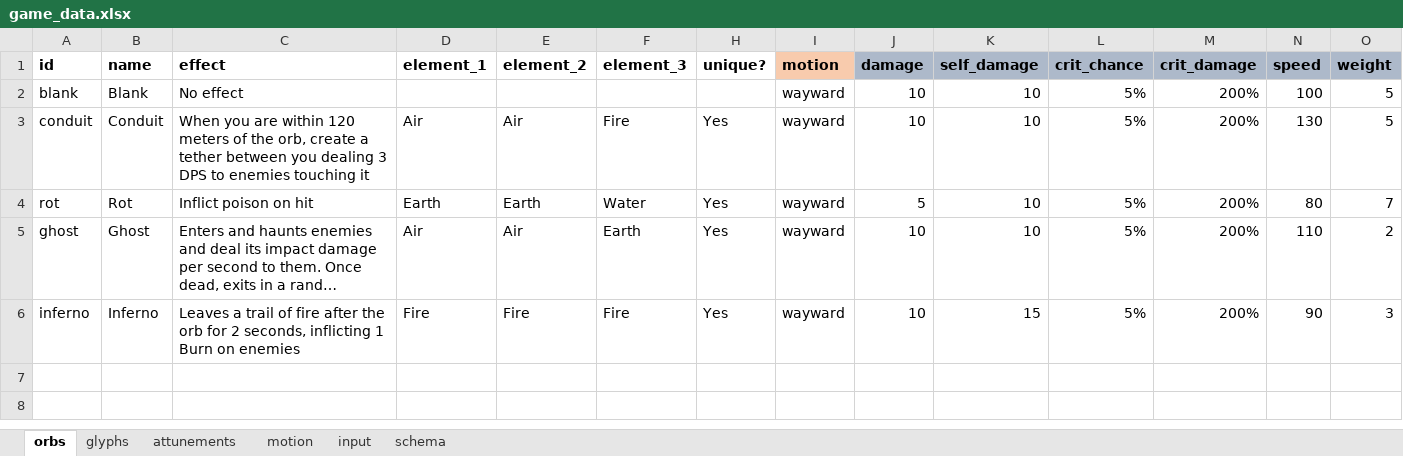
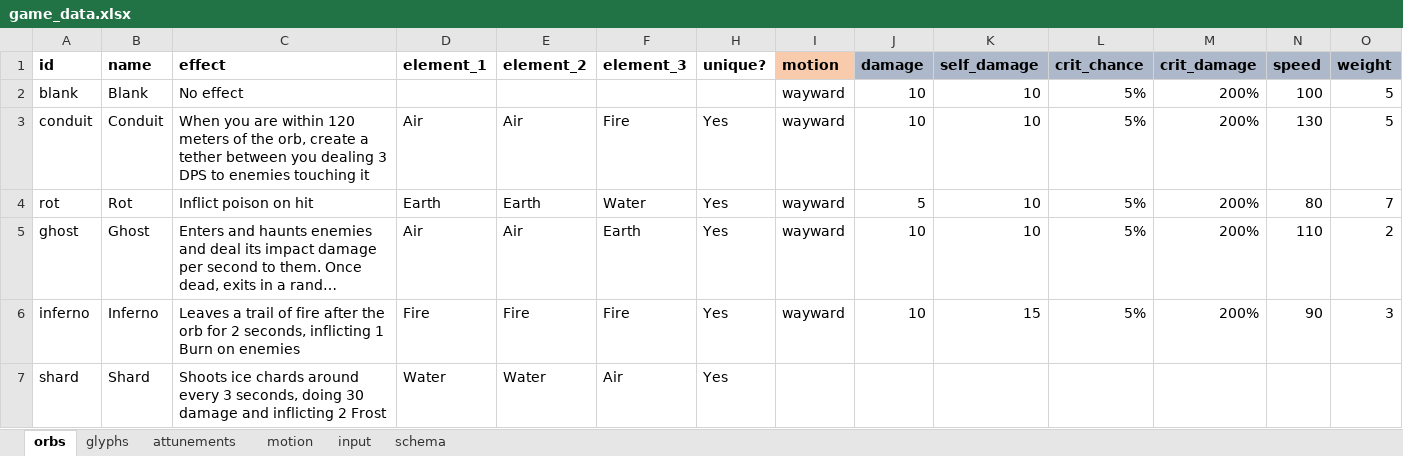
Before and after one commit to dreamingofpixels/one-last-bullet, an Excel workbook: project/data/game_data.xlsx, sheet orbs, drawn as a sheet; only a part is shown; long unchanged cells end in …; values as stored, in another font and other column widths than the file's, no borders; conditional formats not drawn; rows hold the shown columns only; the diff names each change by its address in the sheet, - before the commit and + after, or states it on an @@ line.

```diff
--- a/project/data/game_data.xlsx (sheet orbs)
+++ b/project/data/game_data.xlsx (sheet orbs)
+row 7: shard | Shard | Shoots ice chards around every 3 seconds, doing 30 damage and inflicting 2 Frost | Water | Water | Air | Yes
```
Also changed, not shown: sheet attunements, hidden cells, 5 other files.
